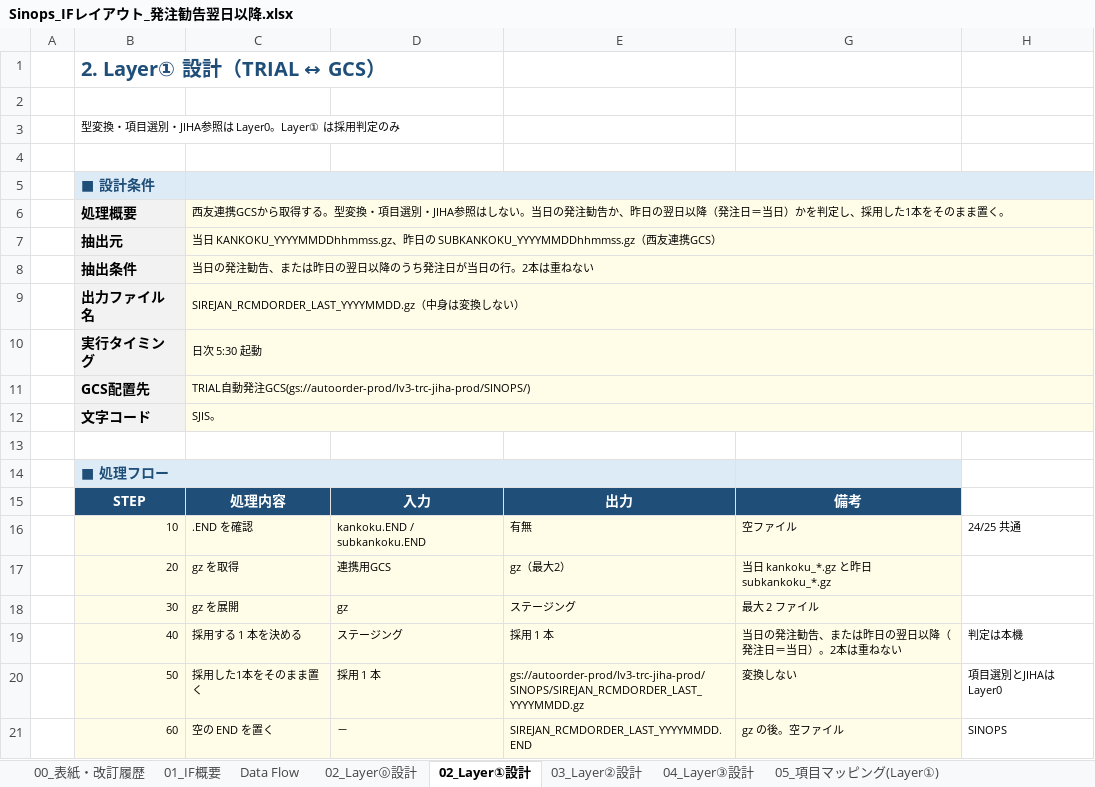
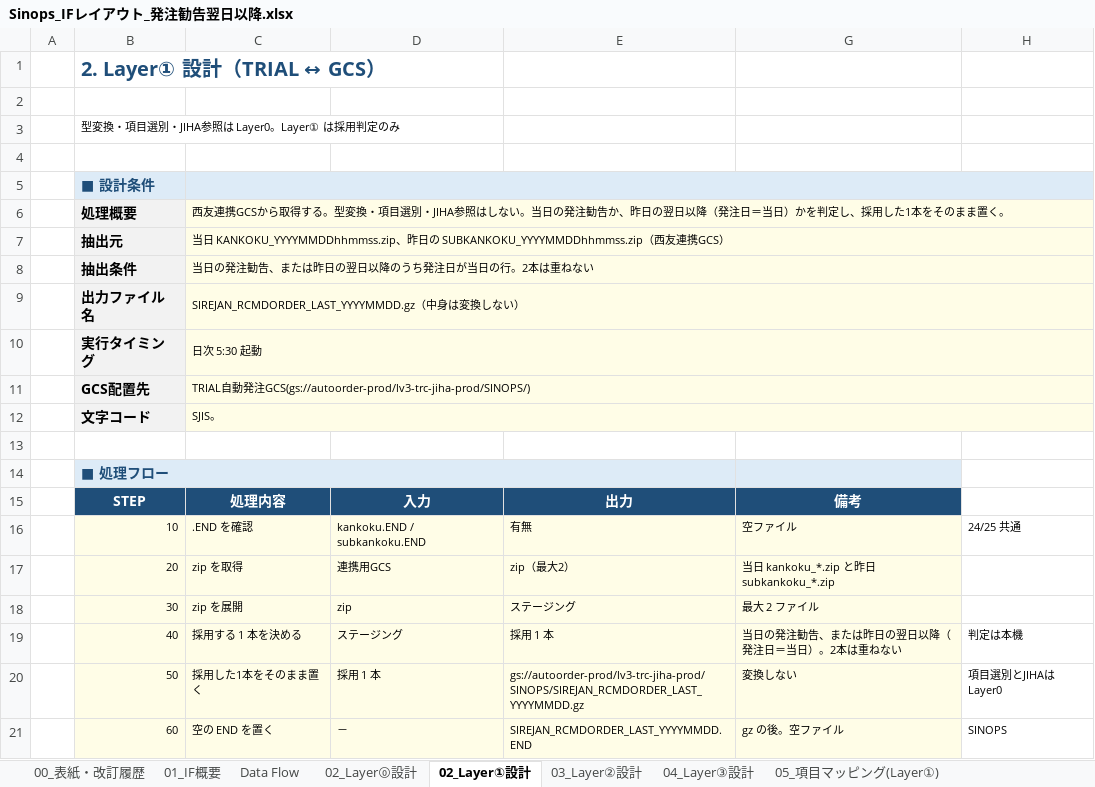
Before and after one commit to ZangPengshi-TREC/Zang_TreC, an Excel workbook: PMI/Sinops/phase2-detail-design/DD/Sinops_IFレイアウト_発注勧告翌日以降.xlsx, sheet 02_Layer①設計, drawn as a sheet; values as stored, in another font and other column widths than the file's, no borders; charts and pictures not drawn; the diff names each change by its address in the sheet, - before the commit and + after, or states it on an @@ line.

```diff
--- a/PMI/Sinops/phase2-detail-design/DD/Sinops_IFレイアウト_発注勧告翌日以降.xlsx (sheet 02_Layer①設計)
+++ b/PMI/Sinops/phase2-detail-design/DD/Sinops_IFレイアウト_発注勧告翌日以降.xlsx (sheet 02_Layer①設計)
-C7: …日 KANKOKU_YYYYMMDDhhmmss.gz、昨日の SUBKANKOKU_YYYYMMDDhhmmss.gz（西…
+C7: …日 KANKOKU_YYYYMMDDhhmmss.zip、昨日の SUBKANKOKU_YYYYMMDDhhmmss.zip（西…
-C17: gz を取得
+C17: zip を取得
-E17: gz（最大2）
+E17: zip（最大2）
-G17: 当日 kankoku_*.gz と昨日 subkankoku_*.gz
+G17: 当日 kankoku_*.zip と昨日 subkankoku_*.zip
-C18: gz を展開
+C18: zip を展開
-D18: gz
+D18: zip
```
Also changed, not shown: sheet 05_項目マッピング(Layer③), sheet 05_項目マッピング(Layer①), sheet 04_Layer③設計, sheet 01_IF概要, other sheet tabs, charts or pictures, PMI/Sinops/phase2-detail-design/DD/Sinops_IFレイアウト_入荷予定.xlsx, PMI/Sinops/phase2-detail-design/DD/Sinops_IFレイアウト_入荷実績.xlsx, 2 other files.
